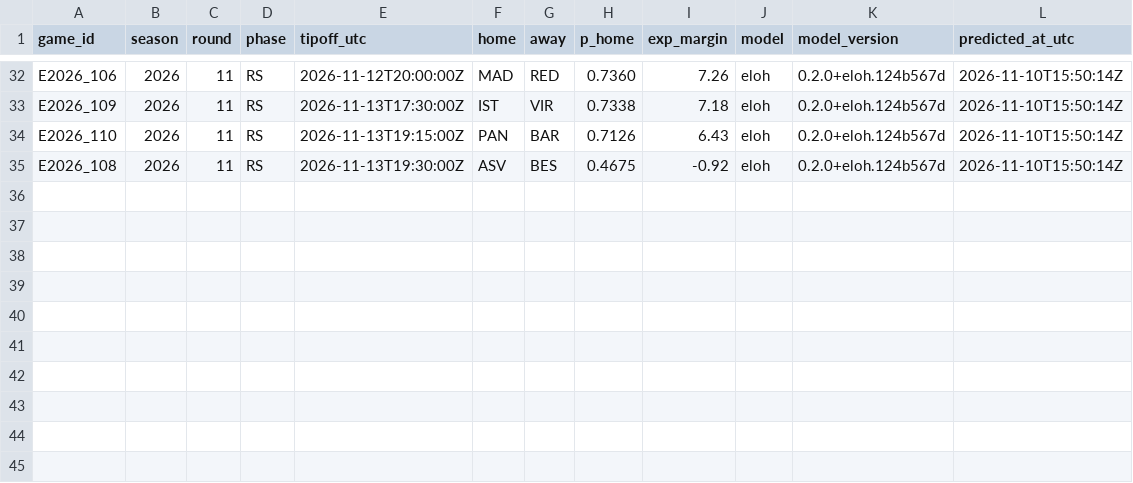
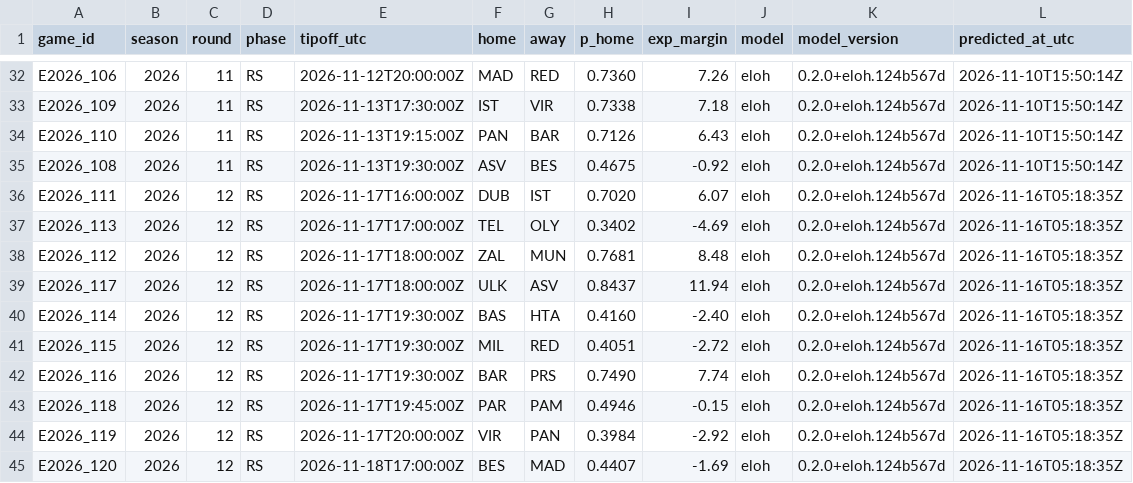
Before and after one commit to straf10/675hoops-Euroleague-Analytics, a CSV file: predictions/euroleague_eloh_2026-27.csv, drawn as a sheet; only a part is shown, gaps mark what is left out; the diff names each change by its address in the sheet, - before the commit and + after, or states it on an @@ line.

```diff
--- a/predictions/euroleague_eloh_2026-27.csv
+++ b/predictions/euroleague_eloh_2026-27.csv
+row 36: E2026_111 | 2026 | 12 | RS | 2026-11-17T16:00:00Z | DUB | IST | 0.7020 | 6.07 | eloh | 0.2.0+eloh.124b567d | 2026-11-16T05:18:35Z
+row 37: E2026_113 | 2026 | 12 | RS | 2026-11-17T17:00:00Z | TEL | OLY | 0.3402 | -4.69 | eloh | 0.2.0+eloh.124b567d | 2026-11-16T05:18:35Z
+row 38: E2026_112 | 2026 | 12 | RS | 2026-11-17T18:00:00Z | ZAL | MUN | 0.7681 | 8.48 | eloh | 0.2.0+eloh.124b567d | 2026-11-16T05:18:35Z
+row 39: E2026_117 | 2026 | 12 | RS | 2026-11-17T18:00:00Z | ULK | ASV | 0.8437 | 11.94 | eloh | 0.2.0+eloh.124b567d | 2026-11-16T05:18:35Z
+row 40: E2026_114 | 2026 | 12 | RS | 2026-11-17T19:30:00Z | BAS | HTA | 0.4160 | -2.40 | eloh | 0.2.0+eloh.124b567d | 2026-11-16T05:18:35Z
+row 41: E2026_115 | 2026 | 12 | RS | 2026-11-17T19:30:00Z | MIL | RED | 0.4051 | -2.72 | eloh | 0.2.0+eloh.124b567d | 2026-11-16T05:18:35Z
+row 42: E2026_116 | 2026 | 12 | RS | 2026-11-17T19:30:00Z | BAR | PRS | 0.7490 | 7.74 | eloh | 0.2.0+eloh.124b567d | 2026-11-16T05:18:35Z
+row 43: E2026_118 | 2026 | 12 | RS | 2026-11-17T19:45:00Z | PAR | PAM | 0.4946 | -0.15 | eloh | 0.2.0+eloh.124b567d | 2026-11-16T05:18:35Z
+row 44: E2026_119 | 2026 | 12 | RS | 2026-11-17T20:00:00Z | VIR | PAN | 0.3984 | -2.92 | eloh | 0.2.0+eloh.124b567d | 2026-11-16T05:18:35Z
+row 45: E2026_120 | 2026 | 12 | RS | 2026-11-18T17:00:00Z | BES | MAD | 0.4407 | -1.69 | eloh | 0.2.0+eloh.124b567d | 2026-11-16T05:18:35Z
```
Also changed, not shown: odds/euroleague_2026-27.csv, predictions/euroleague_2026-27.csv, 6 other files.
